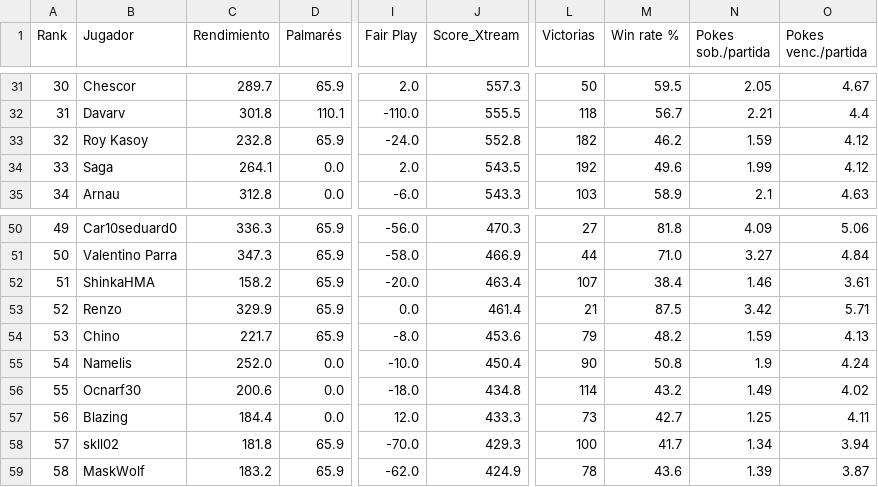
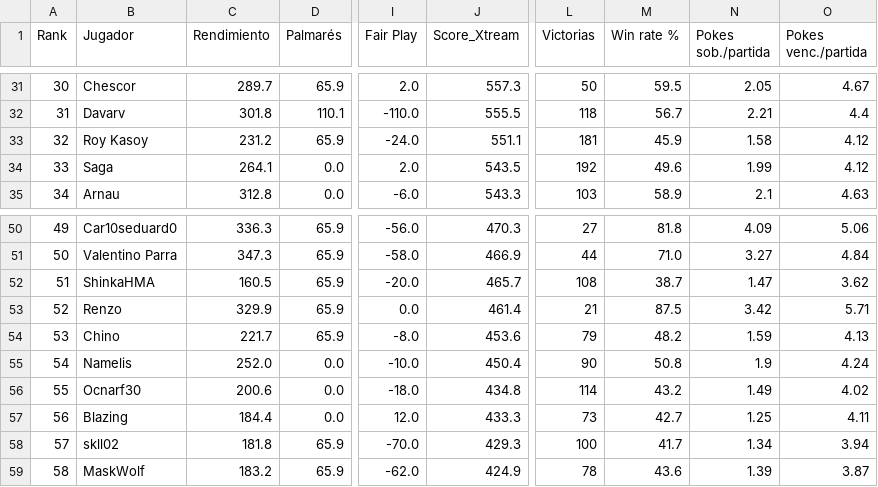
Before and after one commit to carlosacp526/dashboard-torneos-pokemon, a CSV file: data/score_xtream.csv, drawn as a sheet; only a part is shown, gaps mark what is left out; the diff names each change by its address in the sheet, - before the commit and + after, or states it on an @@ line.

Commit message:
Actualiza datos precalculados (logros, Score_Xtream, scouting y rankings Monotype I)

```diff
--- a/data/score_xtream.csv
+++ b/data/score_xtream.csv
-C33 (Rendimiento): 232.8
+C33 (Rendimiento): 231.2
-J33 (Score_Xtream): 552.8
+J33 (Score_Xtream): 551.1
-L33 (Victorias): 182
+L33 (Victorias): 181
-M33 (Win rate %): 46.2
+M33 (Win rate %): 45.9
-N33 (Pokes sob./partida): 1.59
+N33 (Pokes sob./partida): 1.58
-C52 (Rendimiento): 158.2
+C52 (Rendimiento): 160.5
-J52 (Score_Xtream): 463.4
+J52 (Score_Xtream): 465.7
-L52 (Victorias): 107
+L52 (Victorias): 108
-M52 (Win rate %): 38.4
+M52 (Win rate %): 38.7
-N52 (Pokes sob./partida): 1.46
+N52 (Pokes sob./partida): 1.47
-O52 (Pokes venc./partida): 3.61
+O52 (Pokes venc./partida): 3.62
```
Also changed, not shown: 3 other files.
